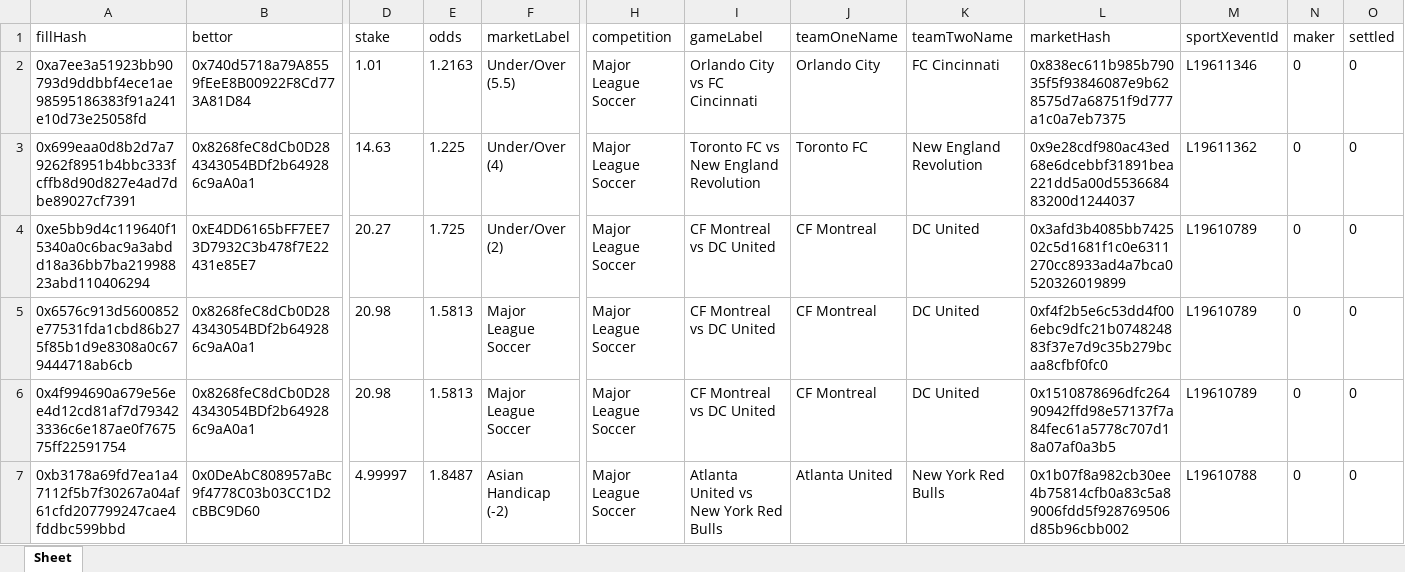
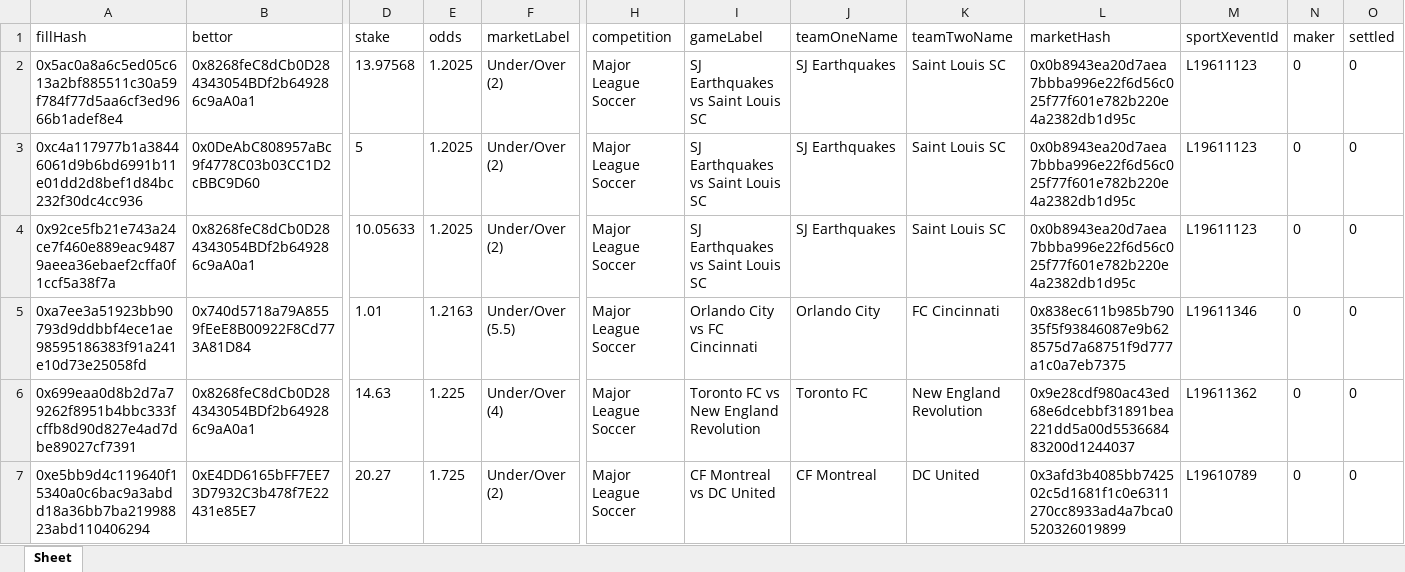
Before and after one commit to aimidas1/transactions_sxbet, an Excel workbook: data/sxbet/ligas/Major League Soccer/trades.xlsx, sheet Sheet, drawn as a sheet; only a part is shown, gaps mark what is left out; the shorter side is filled out with more unchanged rows; values as stored, in another font and other column widths than the file's, no borders; rows hold the shown columns only; the diff names each change by its address in the sheet, - before the commit and + after, or states it on an @@ line.

Commit message:
Update soccer trades 2026-08-14 03:04:14 UTC

```diff
--- a/data/sxbet/ligas/Major League Soccer/trades.xlsx (sheet Sheet)
+++ b/data/sxbet/ligas/Major League Soccer/trades.xlsx (sheet Sheet)
+row 2: 0x5ac0a8a6c5ed05c613a2bf885511c30a59f784f77d5aa6cf3ed9666b1adef8e4 | 0x8268feC8dCb0D284343054BDf2b649286c9aA0a1 | 13.97568 | 1.2025 | Under/Over (2) | Major League Soccer | SJ Earthquakes vs Saint Louis SC | SJ Earthquakes | Saint Louis SC | 0x0b8943ea20d7aea7bbba996e22f6d56c025f77f601e782b220e4a2382db1d95c | L19611123 | 0 | 0
+row 3: 0xc4a117977b1a38446061d9b6bd6991b11e01dd2d8bef1d84bc232f30dc4cc936 | 0x0DeAbC808957aBc9f4778C03b03CC1D2cBBC9D60 | 5 | 1.2025 | Under/Over (2) | Major League Soccer | SJ Earthquakes vs Saint Louis SC | SJ Earthquakes | Saint Louis SC | 0x0b8943ea20d7aea7bbba996e22f6d56c025f77f601e782b220e4a2382db1d95c | L19611123 | 0 | 0
+row 4: 0x92ce5fb21e743a24ce7f460e889eac94879aeea36ebaef2cffa0f1ccf5a38f7a | 0x8268feC8dCb0D284343054BDf2b649286c9aA0a1 | 10.05633 | 1.2025 | Under/Over (2) | Major League Soccer | SJ Earthquakes vs Saint Louis SC | SJ Earthquakes | Saint Louis SC | 0x0b8943ea20d7aea7bbba996e22f6d56c025f77f601e782b220e4a2382db1d95c | L19611123 | 0 | 0
```
Also changed, not shown: data/sxbet/ligas/Coppa Italia/trades.xlsx, data/sxbet/ligas/Eliteserien/trades.xlsx, 31 other files.
